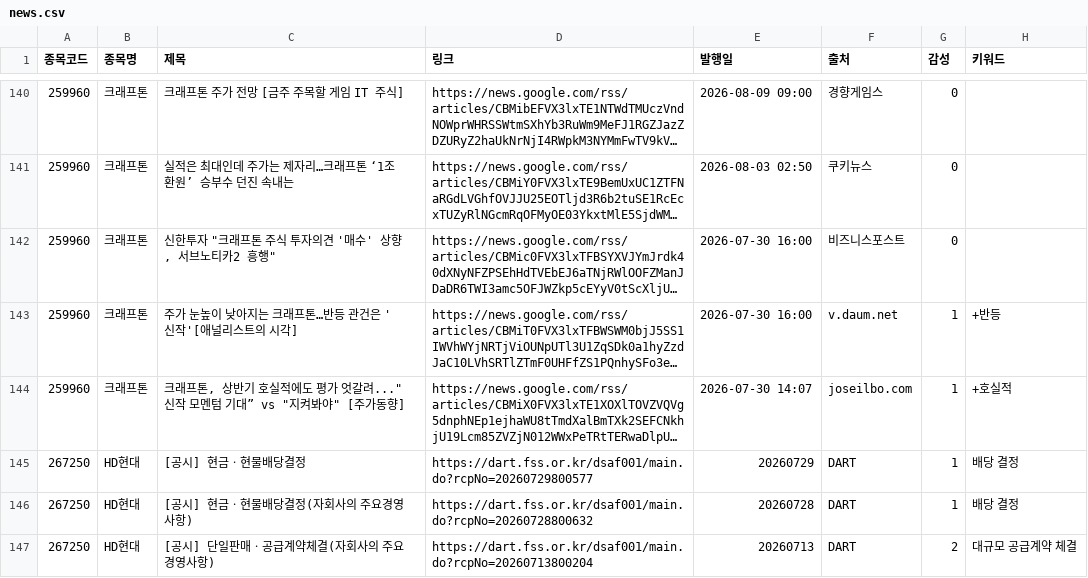
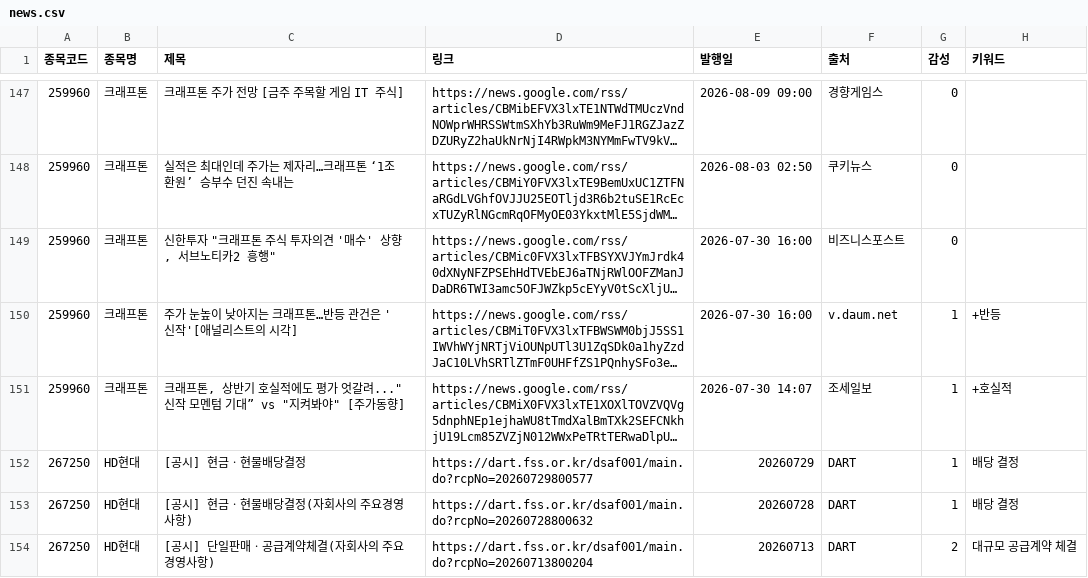
Before and after one commit to sunbmj4119-cmd/rich, a CSV file: data/news.csv, drawn as a sheet; only a part is shown, gaps mark what is left out; long unchanged cells end in …; addresses are those after the commit; the diff covers the shown part only; the diff names each change by its address in the sheet, - before the commit and + after, or states it on an @@ line.

```diff
--- a/data/news.csv
+++ b/data/news.csv
-F151 (출처): joseilbo.com
+F151 (출처): 조세일보
```
Also changed, not shown: 9 added rows and 29 edited cells elsewhere in this file, data/shorts.csv, 2 other files.
